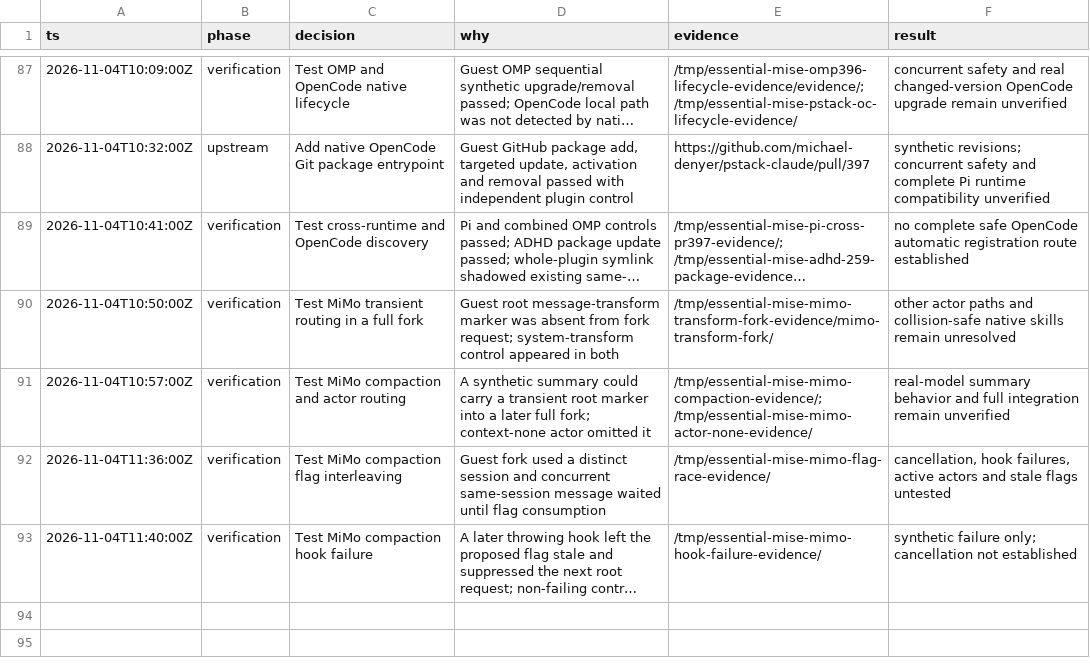
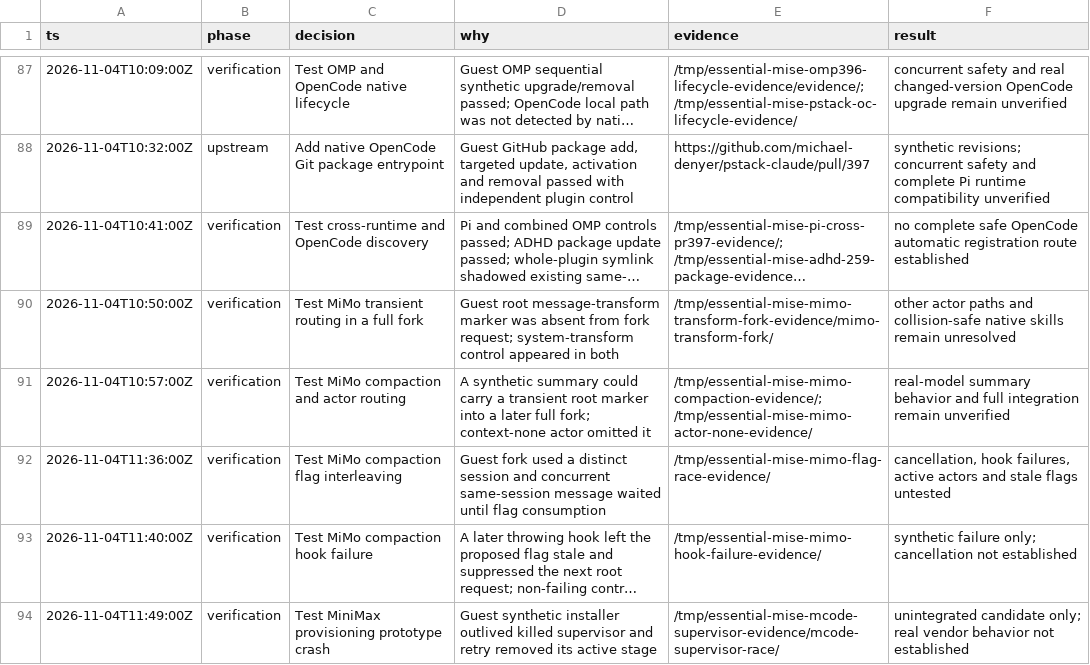
Before and after one commit to donbeave/essential-mise, a TSV file: .audit/plugin-compatibility.tsv, drawn as a sheet; only a part is shown, gaps mark what is left out; long unchanged cells end in …; the diff names each change by its address in the sheet, - before the commit and + after, or states it on an @@ line.

```diff
--- a/.audit/plugin-compatibility.tsv
+++ b/.audit/plugin-compatibility.tsv
+row 94: 2026-11-04T11:49:00Z | verification | Test MiniMax provisioning prototype crash | Guest synthetic installer outlived killed supervisor and retry removed its active stage | /tmp/essential-mise-mcode-supervisor-evidence/mcode-supervisor-race/ | unintegrated candidate only; real vendor behavior not established
```
Also changed, not shown: 1 other file.
